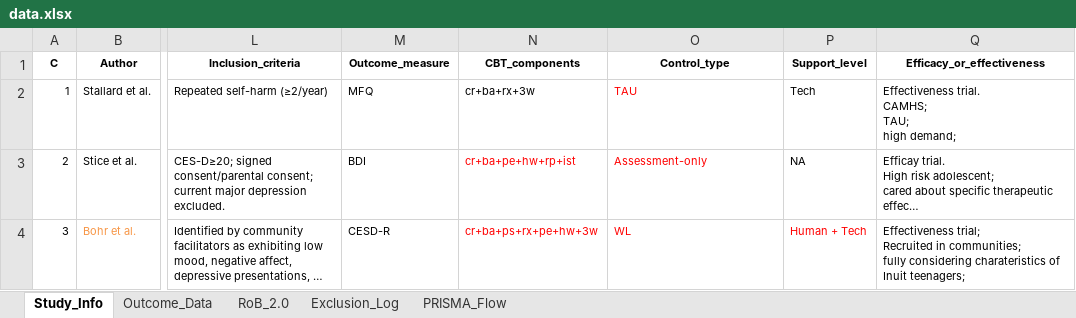
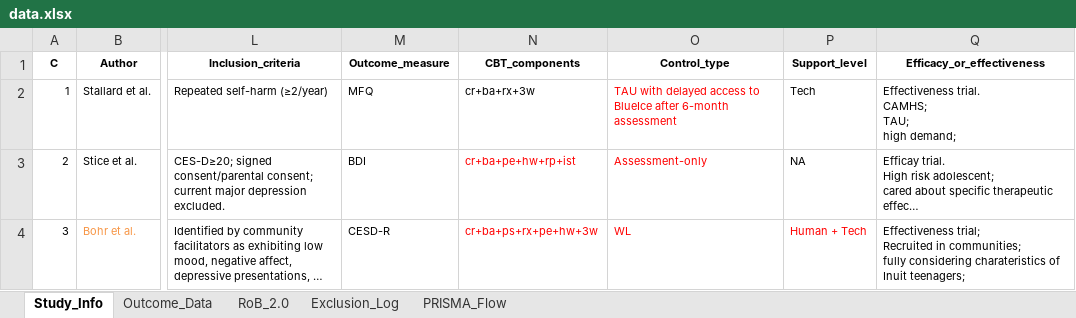
Before and after one commit to li33893/meta-analysis, an Excel workbook: data/data.xlsx, sheet Study_Info, drawn as a sheet; only a part is shown, gaps mark what is left out; long unchanged cells end in …; values as stored, in another font and other column widths than the file's, no borders; the diff names each change by its address in the sheet, - before the commit and + after, or states it on an @@ line.

```diff
--- a/data/data.xlsx (sheet Study_Info)
+++ b/data/data.xlsx (sheet Study_Info)
-O2 (Control_type): TAU
+O2 (Control_type): TAU with delayed access to BlueIce after 6-month assessment
```
Also changed, not shown: 3 other files.
